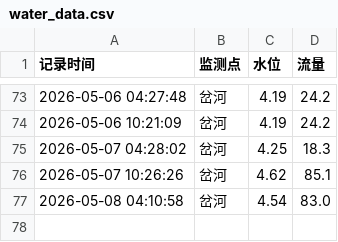
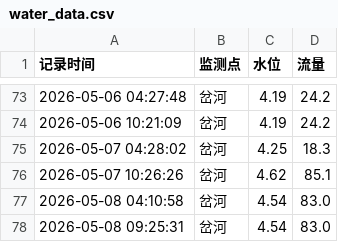
Before and after one commit to coyomii/get_chahe, a CSV file: water_data.csv, drawn as a sheet; only a part is shown, gaps mark what is left out.

Commit message:
Add changes

```diff
--- a/water_data.csv
+++ b/water_data.csv
@@ -77 +77,2 @@
 2026-05-08 04:10:58,岔河,4.54,83.0
+2026-05-08 09:25:31,岔河,4.54,83.0
```
